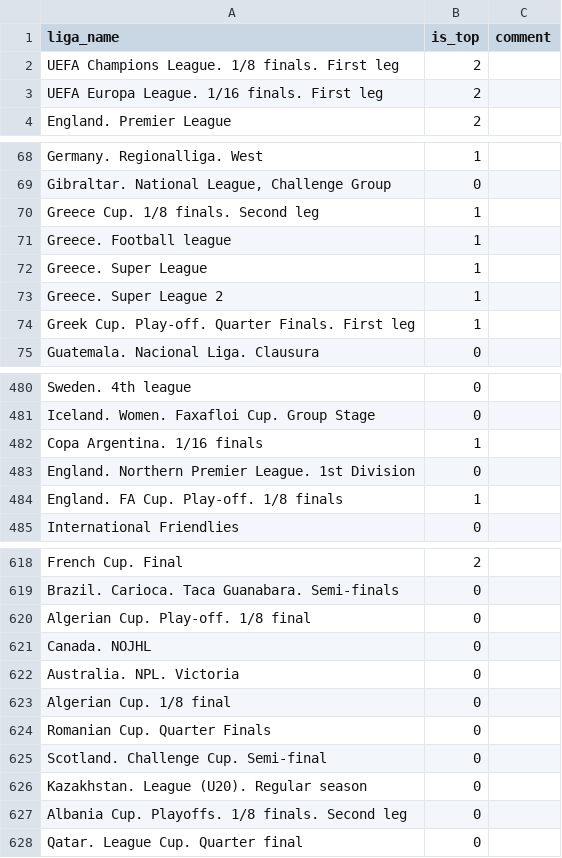
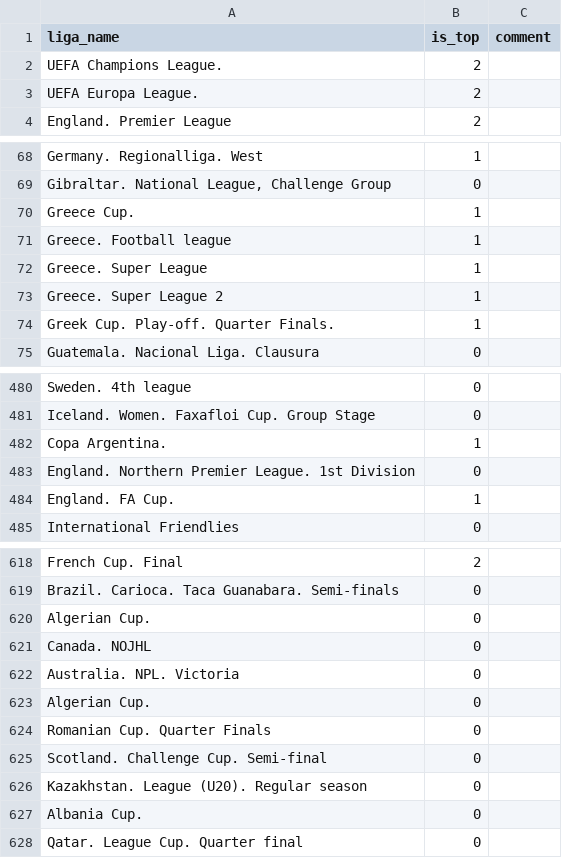
Before and after one commit to jekeam/better, a CSV file: top_by_name.csv, drawn as a sheet; only a part is shown, gaps mark what is left out; the diff covers the shown part only.

Commit message:
ref liga

```diff
--- a/top_by_name.csv
+++ b/top_by_name.csv
@@ -1,4 +1,4 @@
 liga_name;is_top;comment
-UEFA Champions League. 1/8 finals. First leg;2;
-UEFA Europa League. 1/16 finals. First leg;2;
+UEFA Champions League.;2;
+UEFA Europa League.;2;
 England. Premier League;2;
@@ -69,3 +69,3 @@ Germany. Regionalliga. West;1;
 Gibraltar. National League, Challenge Group;0;
-Greece Cup. 1/8 finals. Second leg;1;
+Greece Cup.;1;
 Greece. Football league;1;
@@ -73,3 +73,3 @@ Greece. Super League;1;
 Greece. Super League 2;1;
-Greek Cup. Play-off. Quarter Finals. First leg;1;
+Greek Cup. Play-off. Quarter Finals.;1;
 Guatemala. Nacional Liga. Clausura;0;
@@ -481,5 +481,5 @@ Sweden. 4th league;0
 Iceland. Women. Faxafloi Cup. Group Stage;0
-Copa Argentina. 1/16 finals;1
+Copa Argentina.;1
 England. Northern Premier League. 1st Division;0
-England. FA Cup. Play-off. 1/8 finals;1
+England. FA Cup.;1
 International Friendlies;0
@@ -619,6 +619,6 @@ French Cup. Final;2
 Brazil. Carioca. Taca Guanabara. Semi-finals;0
-Algerian Cup. Play-off. 1/8 final;0
+Algerian Cup.;0
 Canada. NOJHL;0
 Australia. NPL. Victoria;0
-Algerian Cup. 1/8 final;0
+Algerian Cup.;0
 Romanian Cup. Quarter Finals;0
@@ -626,3 +626,3 @@ Scotland. Challenge Cup. Semi-final;0
 Kazakhstan. League (U20). Regular season;0
-Albania Cup. Playoffs. 1/8 finals. Second leg;0
+Albania Cup.;0
 Qatar. League Cup. Quarter final;0
```
Also changed, not shown: 39 edited cells elsewhere in this file.
